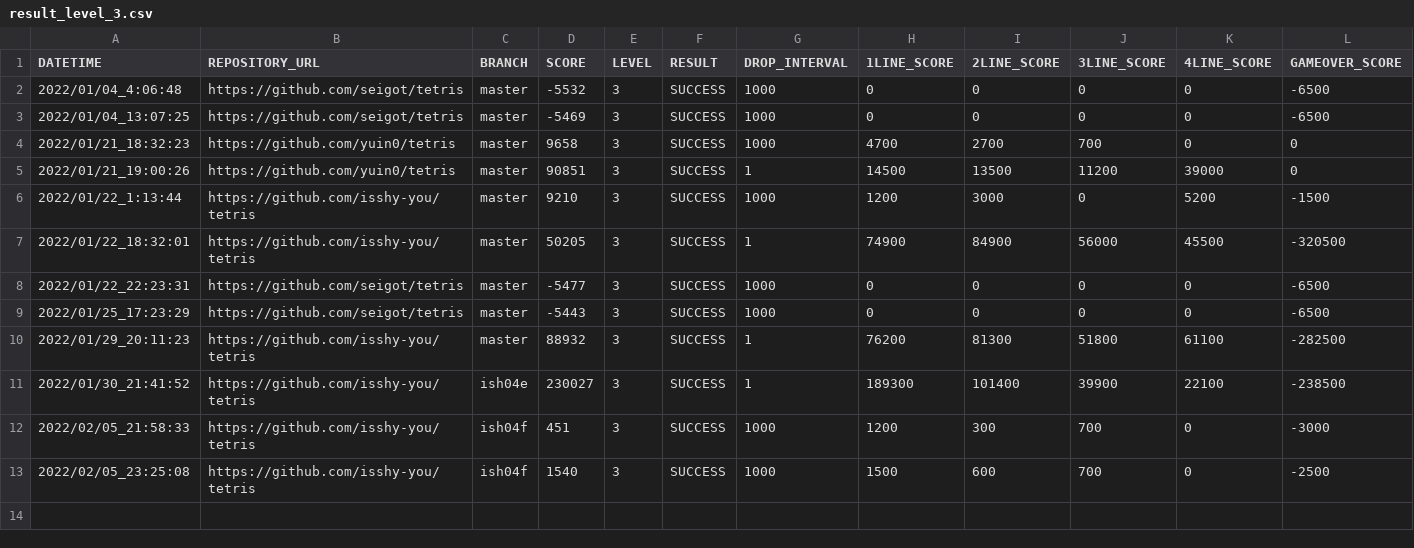
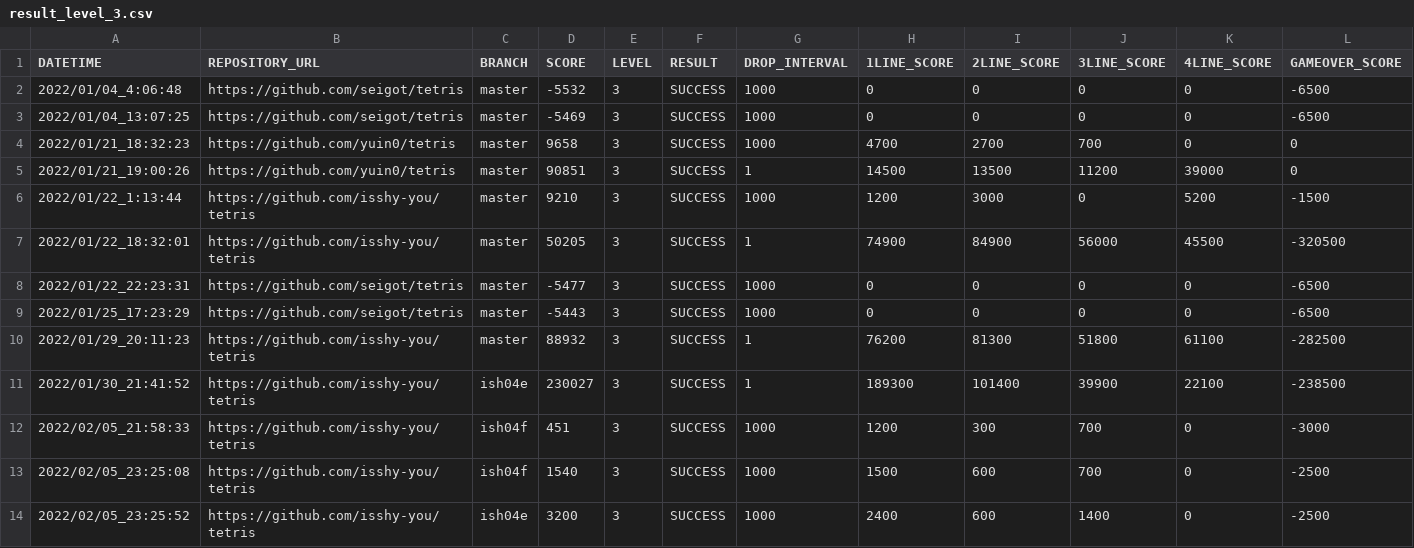
Before and after one commit to ChallengeClub/tetris_score_server, a CSV file: log/result_level_3.csv, drawn as a sheet; only a part is shown; rows hold the shown columns only; the diff names each change by its address in the sheet, - before the commit and + after, or states it on an @@ line.

```diff
--- a/log/result_level_3.csv
+++ b/log/result_level_3.csv
+row 14: 2022/02/05_23:25:52 | https://github.com/isshy-you/tetris | ish04e | 3200 | 3 | SUCCESS | 1000 | 2400 | 600 | 1400 | 0 | -2500
```
Also changed, not shown: log/result.csv, log/result_ranking_level_3.csv.
